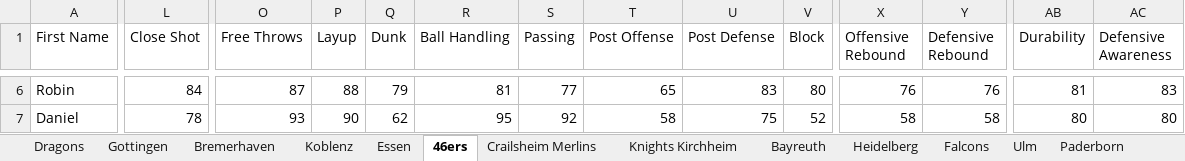
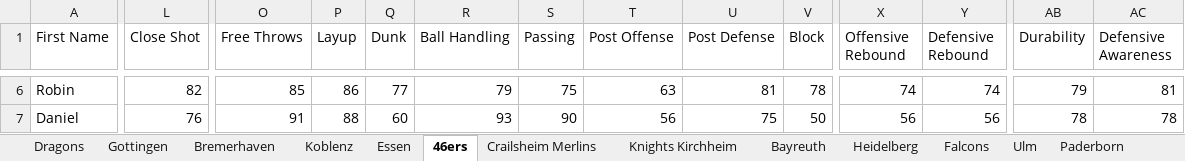
Before and after one commit to lifestepvan2/PROA2K5, an Excel workbook: proa_scraped.xlsx, sheet 46ers, drawn as a sheet; only a part is shown, gaps mark what is left out; values as stored, in another font and other column widths than the file's, no borders; the diff covers the shown part only; the diff names each change by its address in the sheet, - before the commit and + after, or states it on an @@ line.

```diff
--- a/proa_scraped.xlsx (sheet 46ers)
+++ b/proa_scraped.xlsx (sheet 46ers)
-L6 (Close Shot): 84
+L6 (Close Shot): 82
-O6 (Free Throws): 87
+O6 (Free Throws): 85
-P6 (Layup): 88
+P6 (Layup): 86
-Q6 (Dunk): 79
+Q6 (Dunk): 77
-R6 (Ball Handling): 81
+R6 (Ball Handling): 79
-S6 (Passing): 77
+S6 (Passing): 75
-T6 (Post Offense): 65
+T6 (Post Offense): 63
-U6 (Post Defense): 83
+U6 (Post Defense): 81
-V6 (Block): 80
+V6 (Block): 78
-X6 (Offensive Rebound): 76
+X6 (Offensive Rebound): 74
-Y6 (Defensive Rebound): 76
+Y6 (Defensive Rebound): 74
-AB6 (Durability): 81
+AB6 (Durability): 79
-AC6 (Defensive Awareness): 83
+AC6 (Defensive Awareness): 81
-L7 (Close Shot): 78
+L7 (Close Shot): 76
-O7 (Free Throws): 93
+O7 (Free Throws): 91
-P7 (Layup): 90
+P7 (Layup): 88
-Q7 (Dunk): 62
+Q7 (Dunk): 60
-R7 (Ball Handling): 95
+R7 (Ball Handling): 93
-S7 (Passing): 92
+S7 (Passing): 90
-T7 (Post Offense): 58
+T7 (Post Offense): 56
-V7 (Block): 52
+V7 (Block): 50
-X7 (Offensive Rebound): 58
+X7 (Offensive Rebound): 56
-Y7 (Defensive Rebound): 58
+Y7 (Defensive Rebound): 56
-AB7 (Durability): 80
+AB7 (Durability): 78
-AC7 (Defensive Awareness): 80
+AC7 (Defensive Awareness): 78
```
Also changed, not shown: 223 edited cells elsewhere in this sheet, sheet Tubingen, sheet Dragons, sheet Ulm, sheet Bremerhaven, sheet Bayreuth, sheet Heidelberg, 11 more sheets, 8 other files.
